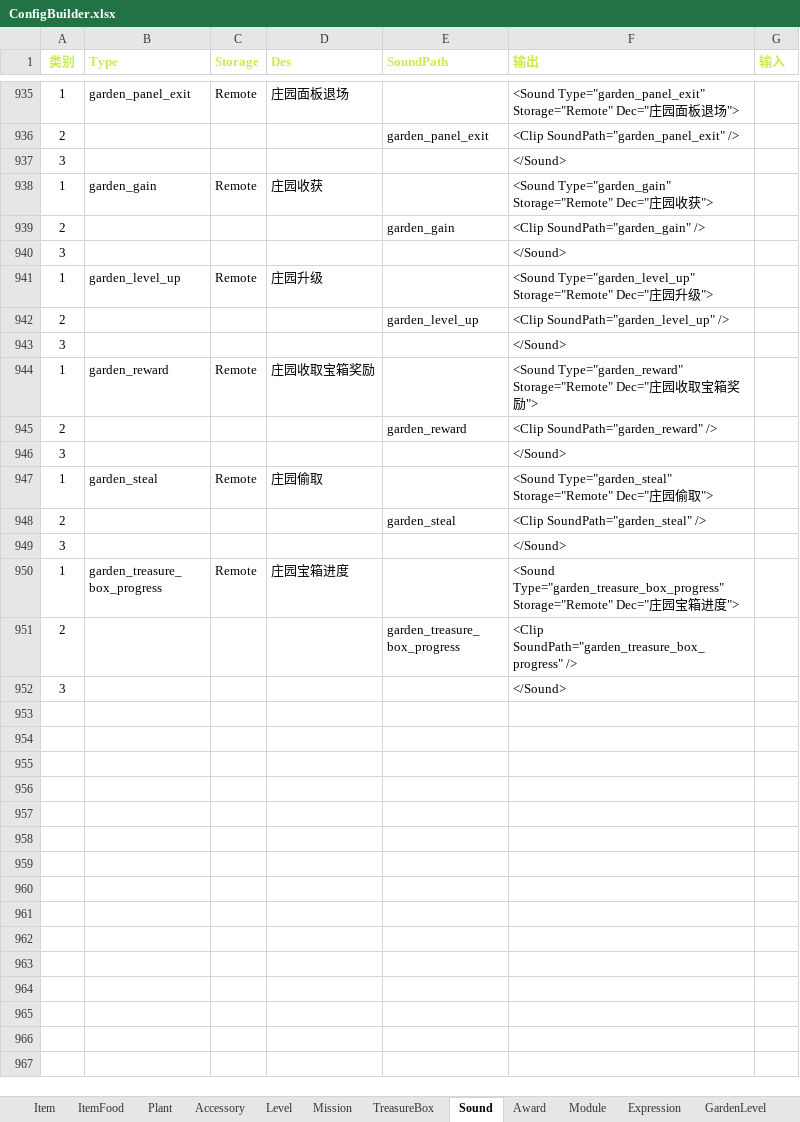
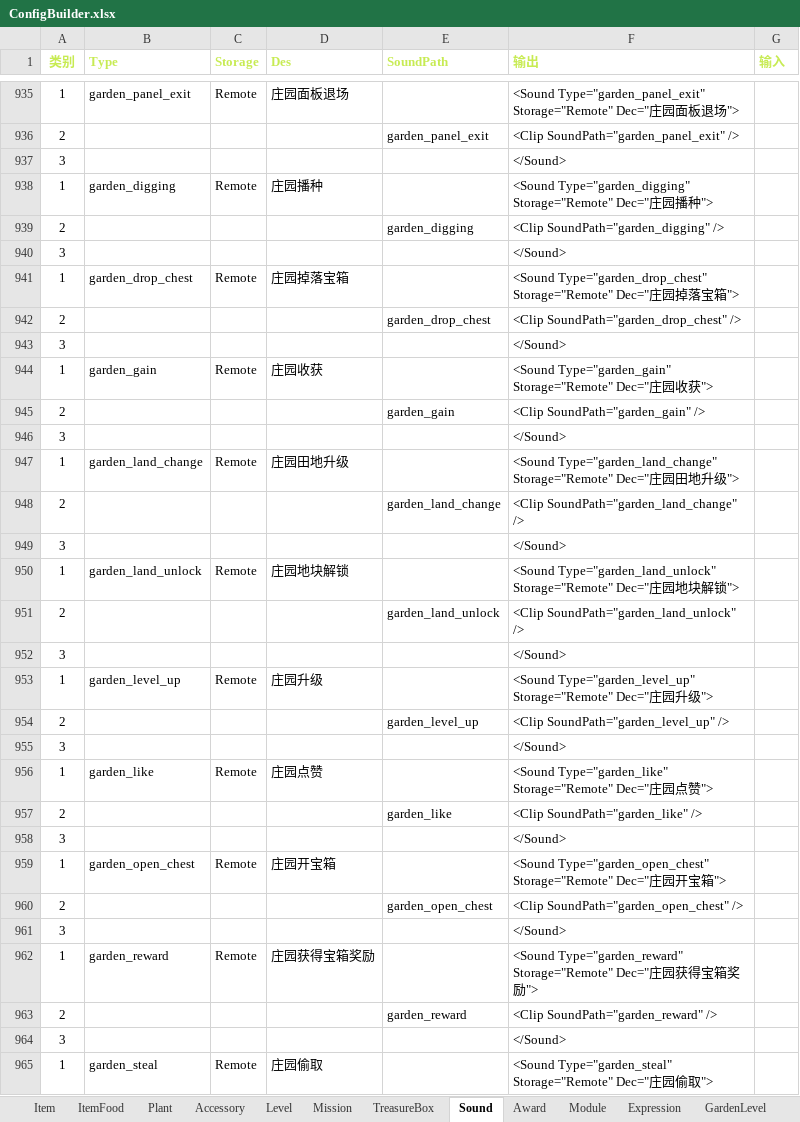
Before and after one commit to EarlyAnt/HankConfig, an Excel workbook: ConfigBuilder.xlsx, sheet Sound, drawn as a sheet; only a part is shown, gaps mark what is left out; the shorter side is filled out with more unchanged rows; values as stored, in another font and other column widths than the file's, no borders; conditional formats not drawn; addresses are those after the commit; the diff covers the shown part only; the diff names each change by its address in the sheet, - before the commit and + after, or states it on an @@ line.

Commit message:
1.SoundConfig.xml配置文件，添加庄园页的几个音效的配置。

```diff
--- a/ConfigBuilder.xlsx (sheet Sound)
+++ b/ConfigBuilder.xlsx (sheet Sound)
+row 938: 1 | garden_digging | Remote | 庄园播种 |  | <Sound Type="garden_digging" Storage="Remote" Dec="庄园播种">
+row 939: 2 |  |  |  | garden_digging | <Clip SoundPath="garden_digging" />
+row 940: 3 |  |  |  |  | </Sound>
+row 941: 1 | garden_drop_chest | Remote | 庄园掉落宝箱 |  | <Sound Type="garden_drop_chest" Storage="Remote" Dec="庄园掉落宝箱">
+row 942: 2 |  |  |  | garden_drop_chest | <Clip SoundPath="garden_drop_chest" />
+row 943: 3 |  |  |  |  | </Sound>
+row 946: 3 |  |  |  |  | </Sound>
+row 947: 1 | garden_land_change | Remote | 庄园田地升级 |  | <Sound Type="garden_land_change" Storage="Remote" Dec="庄园田地升级">
+row 948: 2 |  |  |  | garden_land_change | <Clip SoundPath="garden_land_change" />
+row 949: 3 |  |  |  |  | </Sound>
+row 950: 1 | garden_land_unlock | Remote | 庄园地块解锁 |  | <Sound Type="garden_land_unlock" Storage="Remote" Dec="庄园地块解锁">
+row 951: 2 |  |  |  | garden_land_unlock | <Clip SoundPath="garden_land_unlock" />
+row 956: 1 | garden_like | Remote | 庄园点赞 |  | <Sound Type="garden_like" Storage="Remote" Dec="庄园点赞">
+row 957: 2 |  |  |  | garden_like | <Clip SoundPath="garden_like" />
+row 958: 3 |  |  |  |  | </Sound>
+row 959: 1 | garden_open_chest | Remote | 庄园开宝箱 |  | <Sound Type="garden_open_chest" Storage="Remote" Dec="庄园开宝箱">
+row 960: 2 |  |  |  | garden_open_chest | <Clip SoundPath="garden_open_chest" />
+row 961: 3 |  |  |  |  | </Sound>
-D962 (Des): 庄园收取宝箱奖励
+D962 (Des): 庄园获得宝箱奖励
-F962 (输出): …庄园收取宝箱…
+F962 (输出): …庄园获得宝箱…
```
Also changed, not shown: 3 added rows elsewhere in this sheet, formulas that keep their value, charts or pictures, 1 other file.
